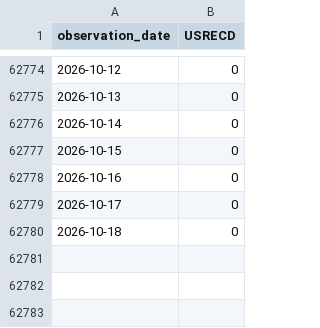
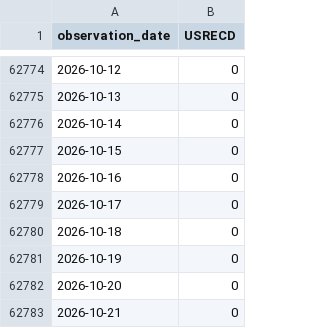
Before and after one commit to eric714/yield-curve-3d, a CSV file: data/raw/fred/USRECD.csv, drawn as a sheet; only a part is shown, gaps mark what is left out.

```diff
--- a/data/raw/fred/USRECD.csv
+++ b/data/raw/fred/USRECD.csv
@@ -62780 +62780,4 @@ observation_date,USRECD
 2026-10-18,0
+2026-10-19,0
+2026-10-20,0
+2026-10-21,0
```
Also changed, not shown: data/raw/fred/USRECDP.csv, data/raw/fred/WALCL.csv, 5 other files.
